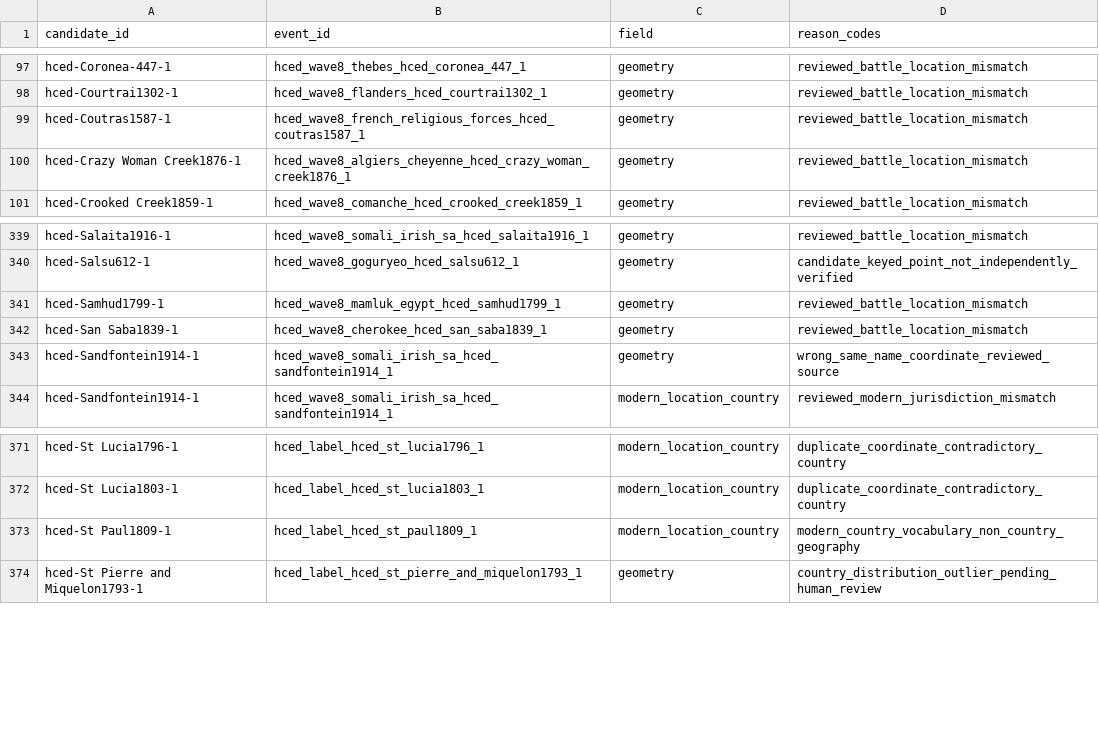
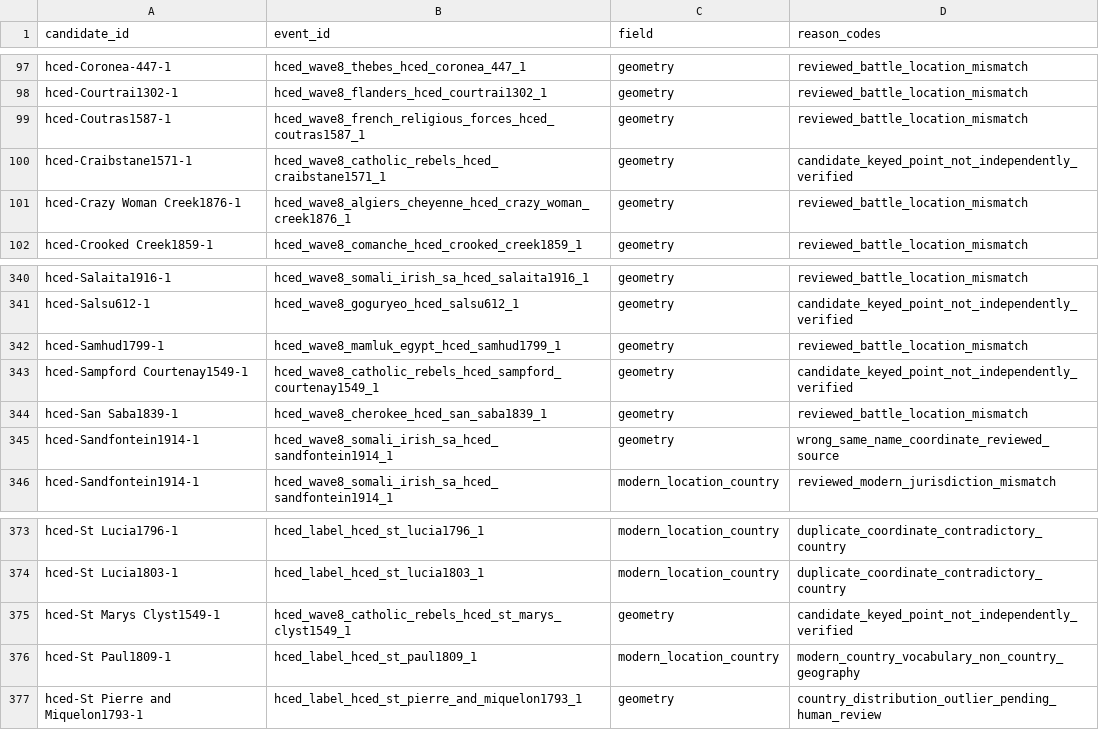
Before and after one commit to TylerJForstrom/Military-ELO-System, a TSV file: data/policy/hced-location-quarantine.tsv, drawn as a sheet; only a part is shown, gaps mark what is left out; the diff names each change by its address in the sheet, - before the commit and + after, or states it on an @@ line.

Commit message:
Promote Catholic rebel battles

```diff
--- a/data/policy/hced-location-quarantine.tsv
+++ b/data/policy/hced-location-quarantine.tsv
+row 100: hced-Craibstane1571-1 | hced_wave8_catholic_rebels_hced_craibstane1571_1 | geometry | candidate_keyed_point_not_independently_verified
+row 343: hced-Sampford Courtenay1549-1 | hced_wave8_catholic_rebels_hced_sampford_courtenay1549_1 | geometry | candidate_keyed_point_not_independently_verified
+row 375: hced-St Marys Clyst1549-1 | hced_wave8_catholic_rebels_hced_st_marys_clyst1549_1 | geometry | candidate_keyed_point_not_independently_verified
```
Also changed, not shown: 17 other files.
